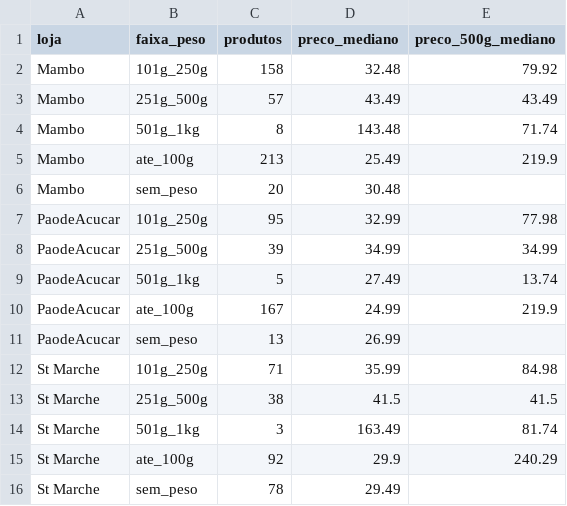
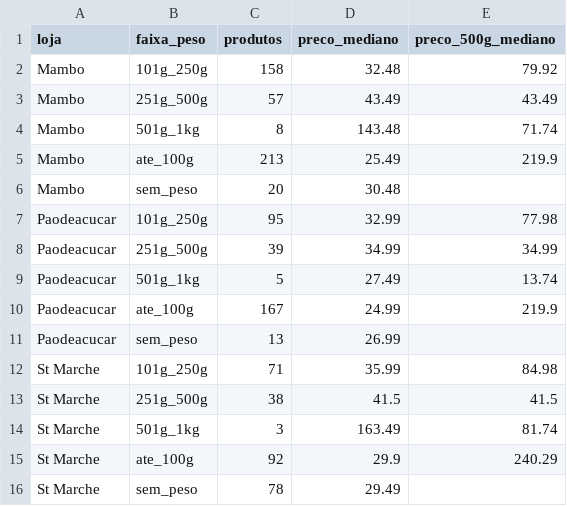
Before and after one commit to PauloViniciusR/Proj_cafe, a CSV file: results/analise_faixa_peso_loja.csv, drawn as a sheet.

```diff
--- a/results/analise_faixa_peso_loja.csv
+++ b/results/analise_faixa_peso_loja.csv
@@ -6,7 +6,7 @@ Mambo,ate_100g,213,25.49,219.9
 Mambo,sem_peso,20,30.48,
-PaodeAcucar,101g_250g,95,32.99,77.98
-PaodeAcucar,251g_500g,39,34.99,34.99
-PaodeAcucar,501g_1kg,5,27.49,13.74
-PaodeAcucar,ate_100g,167,24.99,219.9
-PaodeAcucar,sem_peso,13,26.99,
+Paodeacucar,101g_250g,95,32.99,77.98
+Paodeacucar,251g_500g,39,34.99,34.99
+Paodeacucar,501g_1kg,5,27.49,13.74
+Paodeacucar,ate_100g,167,24.99,219.9
+Paodeacucar,sem_peso,13,26.99,
 St Marche,101g_250g,71,35.99,84.98
```
Also changed, not shown: base/base_cafe_normalizada_peso.csv, results/analise_preco_normalizado_peso_loja.csv, 19 other files.
